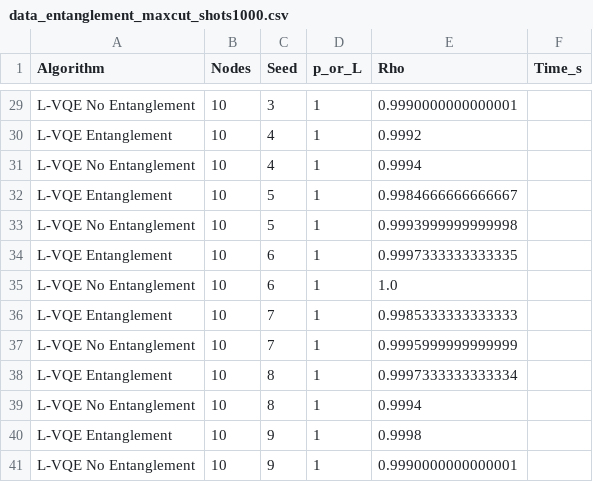
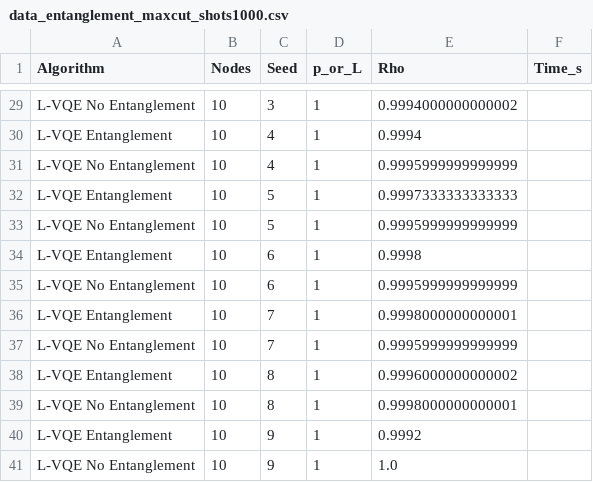
Before and after one commit to myriamcg/layered_vqe, a CSV file: sprint/data_entanglement_maxcut_shots1000.csv, drawn as a sheet; only a part is shown, gaps mark what is left out; the diff covers the shown part only; the diff names each change by its address in the sheet, - before the commit and + after, or states it on an @@ line.

```diff
--- a/sprint/data_entanglement_maxcut_shots1000.csv
+++ b/sprint/data_entanglement_maxcut_shots1000.csv
-E29 (Rho): 0.9990000000000001
+E29 (Rho): 0.9994000000000002
-E30 (Rho): 0.9992
+E30 (Rho): 0.9994
-E31 (Rho): 0.9994
+E31 (Rho): 0.9995999999999999
-E32 (Rho): 0.9984666666666667
+E32 (Rho): 0.9997333333333333
-E33 (Rho): 0.9993999999999998
+E33 (Rho): 0.9995999999999999
-E34 (Rho): 0.9997333333333335
+E34 (Rho): 0.9998
-E35 (Rho): 1.0
+E35 (Rho): 0.9995999999999999
-E36 (Rho): 0.9985333333333333
+E36 (Rho): 0.9998000000000001
-E38 (Rho): 0.9997333333333334
+E38 (Rho): 0.9996000000000002
-E39 (Rho): 0.9994
+E39 (Rho): 0.9998000000000001
-E40 (Rho): 0.9998
+E40 (Rho): 0.9992
-E41 (Rho): 0.9990000000000001
+E41 (Rho): 1.0
```
Also changed, not shown: 30 edited cells elsewhere in this file, sprint/data_entanglement_community_shots1000.csv, 9 other files.
